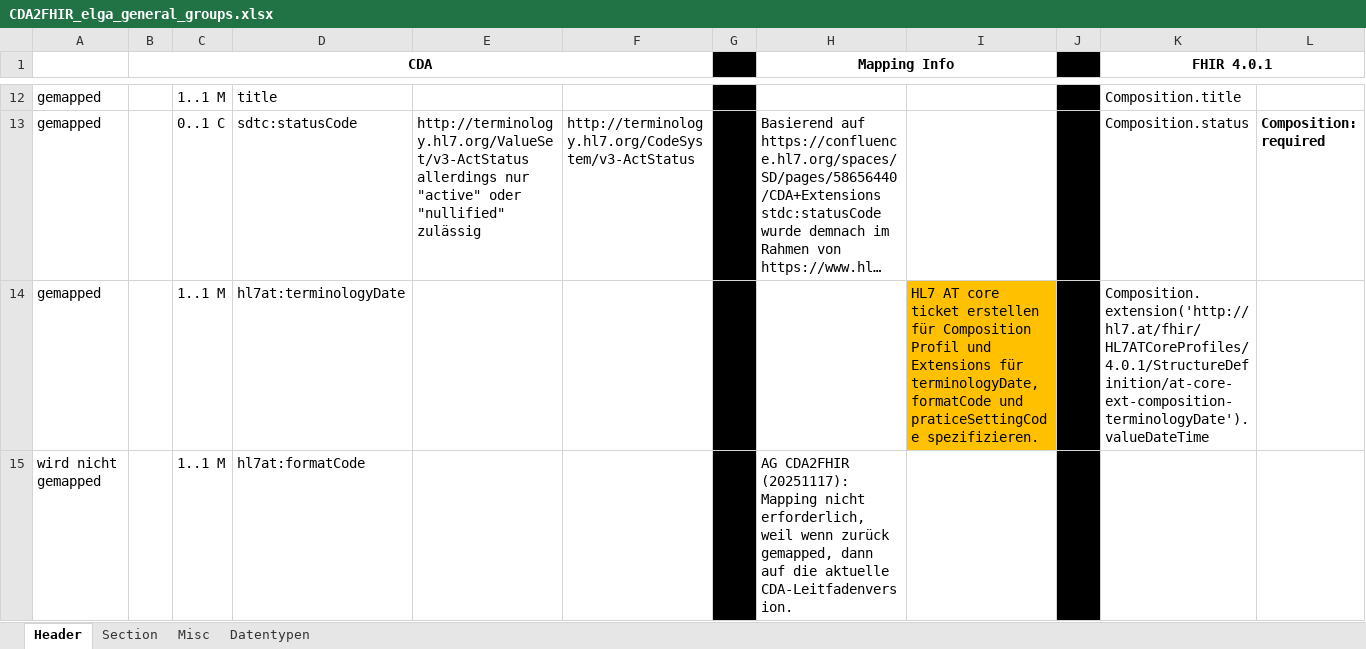
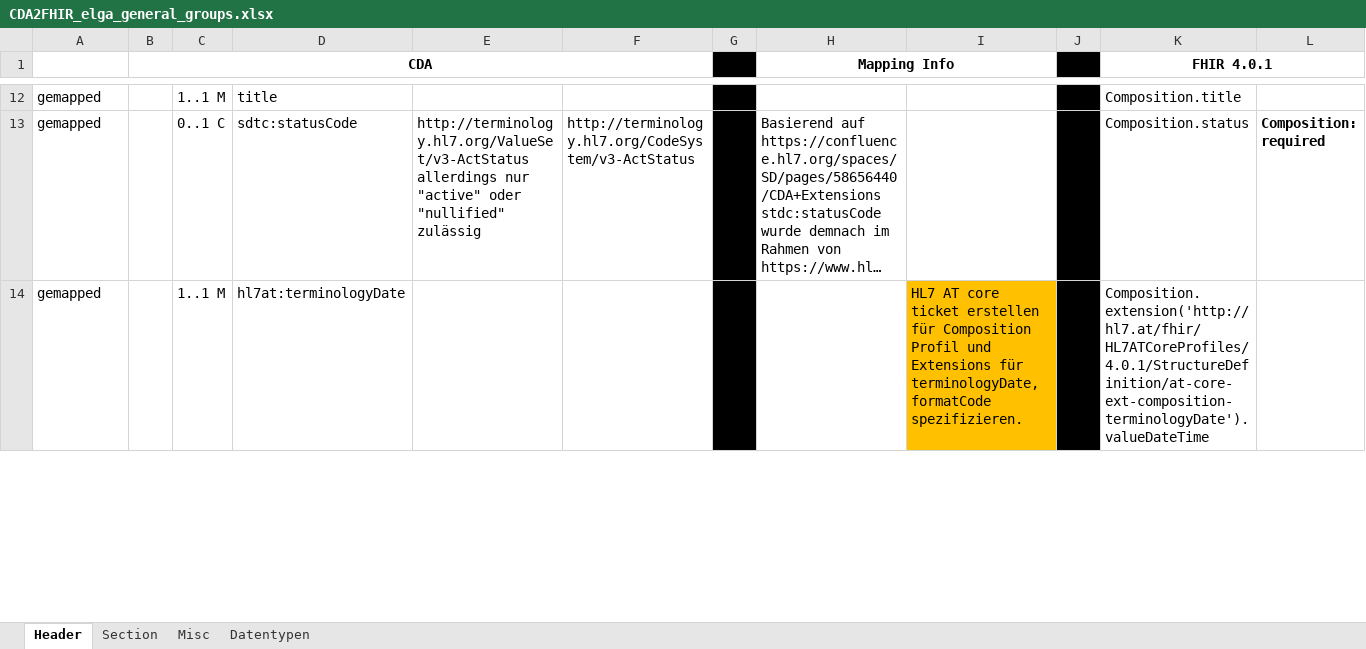
Before and after one commit to HL7Austria/CDA2FHIR, an Excel workbook: python-maps/documentation/CDA2FHIR_elga_general_groups.xlsx, sheet Header, drawn as a sheet; only a part is shown, gaps mark what is left out; long unchanged cells end in …; values as stored, in another font and other column widths than the file's, no borders; conditional formats not drawn; removed rows and columns are numbered as before the commit, all else as after; rows hold the shown columns only; ↵ is a line break in a cell; the diff covers the shown part only; the diff names each change by its address in the sheet, - before the commit and + after, or states it on an @@ line.

```diff
--- a/python-maps/documentation/CDA2FHIR_elga_general_groups.xlsx (sheet Header)
+++ b/python-maps/documentation/CDA2FHIR_elga_general_groups.xlsx (sheet Header)
-I14: …Extensions für terminologyDate,formatCode und praticeSettingCode spezifizieren.
+I14: …Extensions für terminologyDate, formatCode spezifizieren.
-row 15: wird nicht gemapped |  | 1..1 M | hl7at:formatCode |  |  |  | AG CDA2FHIR (20251117): ↵ Mapping nicht erforderlich, weil wenn zurück gemapped, dann auf die aktuelle CDA-Leitfadenversion.
```
Also changed, not shown: 1 added row elsewhere in this sheet, python-maps/documentation/CDA2FHIR_elga_eImpf_groups.xlsx.
